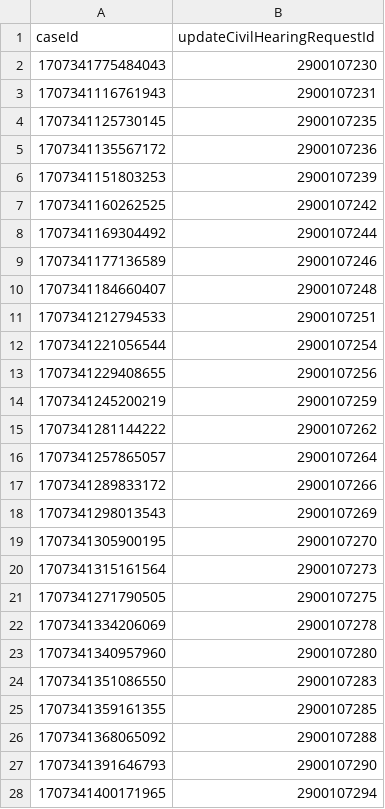
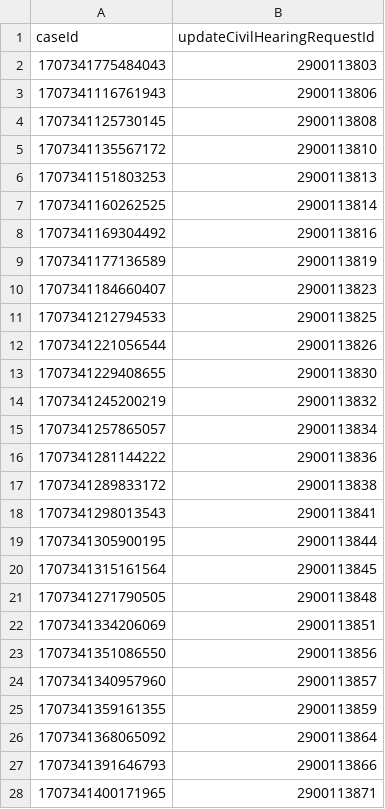
Before and after one commit to hmcts/xui-performance, a CSV file: src/gatling/resources/CivilHearingIdAmend.csv, drawn as a sheet; only a part is shown; the diff covers the shown part only.

```diff
--- a/src/gatling/resources/CivilHearingIdAmend.csv
+++ b/src/gatling/resources/CivilHearingIdAmend.csv
@@ -1,28 +1,28 @@
 caseId,updateCivilHearingRequestId
-1707341775484043,2900107230
-1707341116761943,2900107231
-1707341125730145,2900107235
-1707341135567172,2900107236
-1707341151803253,2900107239
-1707341160262525,2900107242
-1707341169304492,2900107244
-1707341177136589,2900107246
-1707341184660407,2900107248
-1707341212794533,2900107251
-1707341221056544,2900107254
-1707341229408655,2900107256
-1707341245200219,2900107259
-1707341281144222,2900107262
-1707341257865057,2900107264
-1707341289833172,2900107266
-1707341298013543,2900107269
-1707341305900195,2900107270
-1707341315161564,2900107273
-1707341271790505,2900107275
-1707341334206069,2900107278
-1707341340957960,2900107280
-1707341351086550,2900107283
-1707341359161355,2900107285
-1707341368065092,2900107288
-1707341391646793,2900107290
-1707341400171965,2900107294
+1707341775484043,2900113803
+1707341116761943,2900113806
+1707341125730145,2900113808
+1707341135567172,2900113810
+1707341151803253,2900113813
+1707341160262525,2900113814
+1707341169304492,2900113816
+1707341177136589,2900113819
+1707341184660407,2900113823
+1707341212794533,2900113825
+1707341221056544,2900113826
+1707341229408655,2900113830
+1707341245200219,2900113832
+1707341257865057,2900113834
+1707341281144222,2900113836
+1707341289833172,2900113838
+1707341298013543,2900113841
+1707341305900195,2900113844
+1707341315161564,2900113845
+1707341271790505,2900113848
+1707341334206069,2900113851
+1707341351086550,2900113856
+1707341340957960,2900113857
+1707341359161355,2900113859
+1707341368065092,2900113864
+1707341391646793,2900113866
+1707341400171965,2900113871
```
Also changed, not shown: 1 removed row and 2 edited cells elsewhere in this file, src/gatling/resources/CivilHearingIdCancels.csv, src/gatling/resources/PrlHearingIdAmend.csv, 5 other files.
